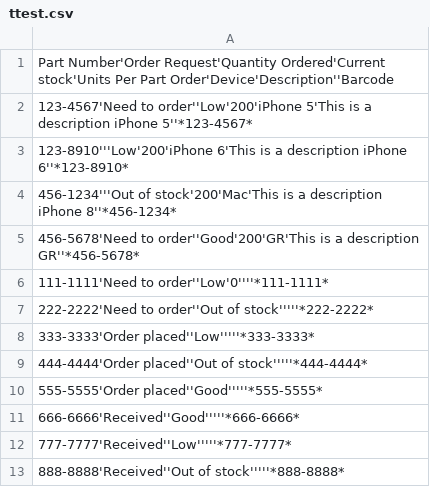
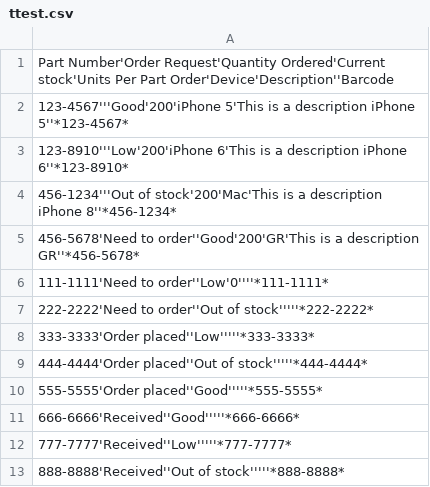
Before and after one commit to wickham/projectInventory_working, a CSV file: results/ttest.csv, drawn as a sheet.

```diff
--- a/results/ttest.csv
+++ b/results/ttest.csv
@@ -1,3 +1,3 @@
 Part Number'Order Request'Quantity Ordered'Current stock'Units Per Part Order'Device'Description''Barcode
-123-4567'Need to order''Low'200'iPhone 5'This is a description iPhone 5''*123-4567*
+123-4567'''Good'200'iPhone 5'This is a description iPhone 5''*123-4567*
 123-8910'''Low'200'iPhone 6'This is a description iPhone 6''*123-8910*
```
Also changed, not shown: results/iPhone Parts-Table 1.csv, 3 other files.
